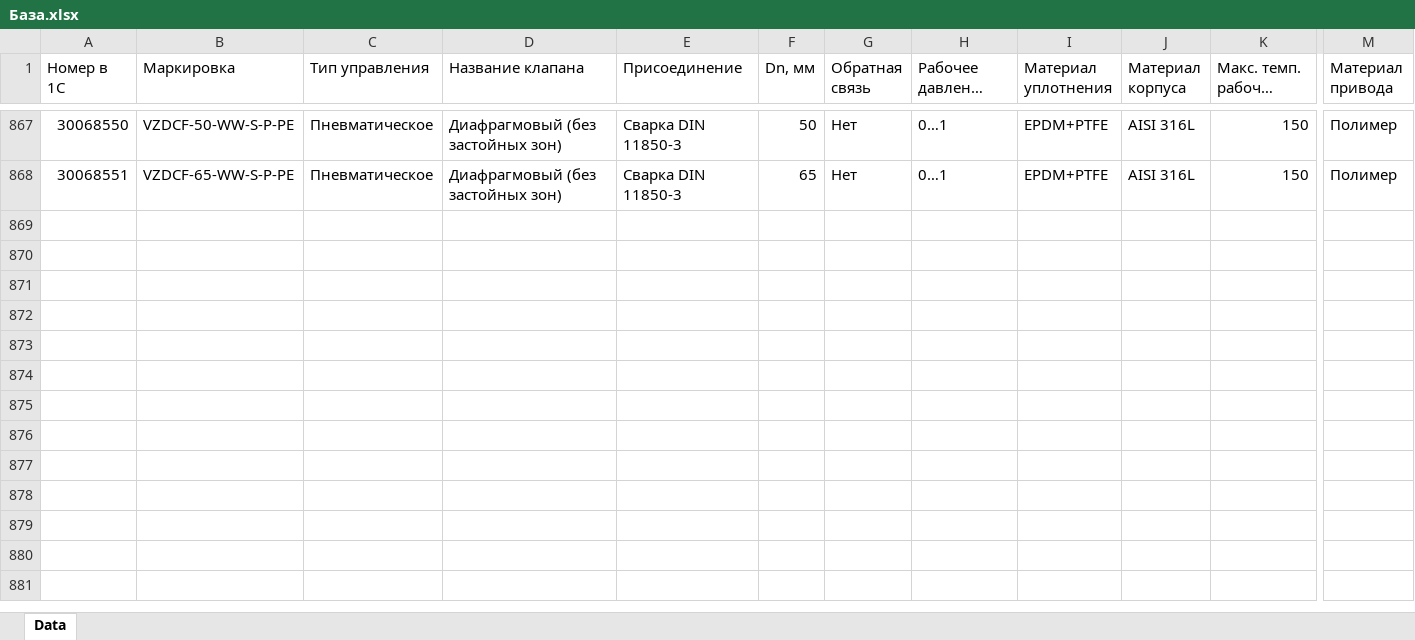
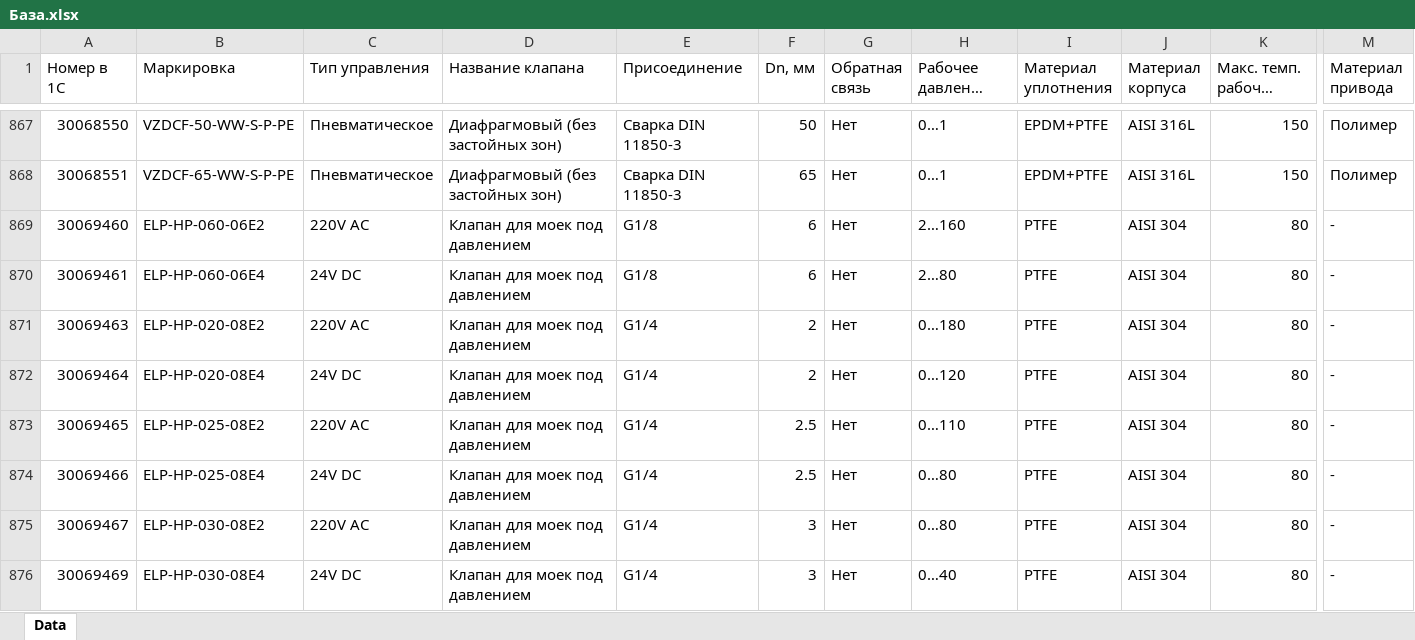
Before and after one commit to yurybernoulli/SMARTA_PA_VALVES_BOT_V1, an Excel workbook: База.xlsx, sheet Data, drawn as a sheet; only a part is shown, gaps mark what is left out; long unchanged cells end in …; values as stored, in another font and other column widths than the file's, no borders; conditional formats and table styles not drawn; rows hold the shown columns only; the diff covers the shown part only; the diff names each change by its address in the sheet, - before the commit and + after, or states it on an @@ line.

Commit message:
Add files via upload

```diff
--- a/База.xlsx (sheet Data)
+++ b/База.xlsx (sheet Data)
+row 869: 30069460 | ELP-HP-060-06E2 | 220V AC | Клапан для моек под давлением | G1/8 | 6 | Нет | 2…160 | PTFE | AISI 304 | 80 | -
+row 870: 30069461 | ELP-HP-060-06E4 | 24V DC | Клапан для моек под давлением | G1/8 | 6 | Нет | 2…80 | PTFE | AISI 304 | 80 | -
+row 871: 30069463 | ELP-HP-020-08E2 | 220V AC | Клапан для моек под давлением | G1/4 | 2 | Нет | 0…180 | PTFE | AISI 304 | 80 | -
+row 872: 30069464 | ELP-HP-020-08E4 | 24V DC | Клапан для моек под давлением | G1/4 | 2 | Нет | 0…120 | PTFE | AISI 304 | 80 | -
+row 873: 30069465 | ELP-HP-025-08E2 | 220V AC | Клапан для моек под давлением | G1/4 | 2.5 | Нет | 0…110 | PTFE | AISI 304 | 80 | -
+row 874: 30069466 | ELP-HP-025-08E4 | 24V DC | Клапан для моек под давлением | G1/4 | 2.5 | Нет | 0…80 | PTFE | AISI 304 | 80 | -
+row 875: 30069467 | ELP-HP-030-08E2 | 220V AC | Клапан для моек под давлением | G1/4 | 3 | Нет | 0…80 | PTFE | AISI 304 | 80 | -
+row 876: 30069469 | ELP-HP-030-08E4 | 24V DC | Клапан для моек под давлением | G1/4 | 3 | Нет | 0…40 | PTFE | AISI 304 | 80 | -
```
Also changed, not shown: 7 added rows elsewhere in this sheet.
